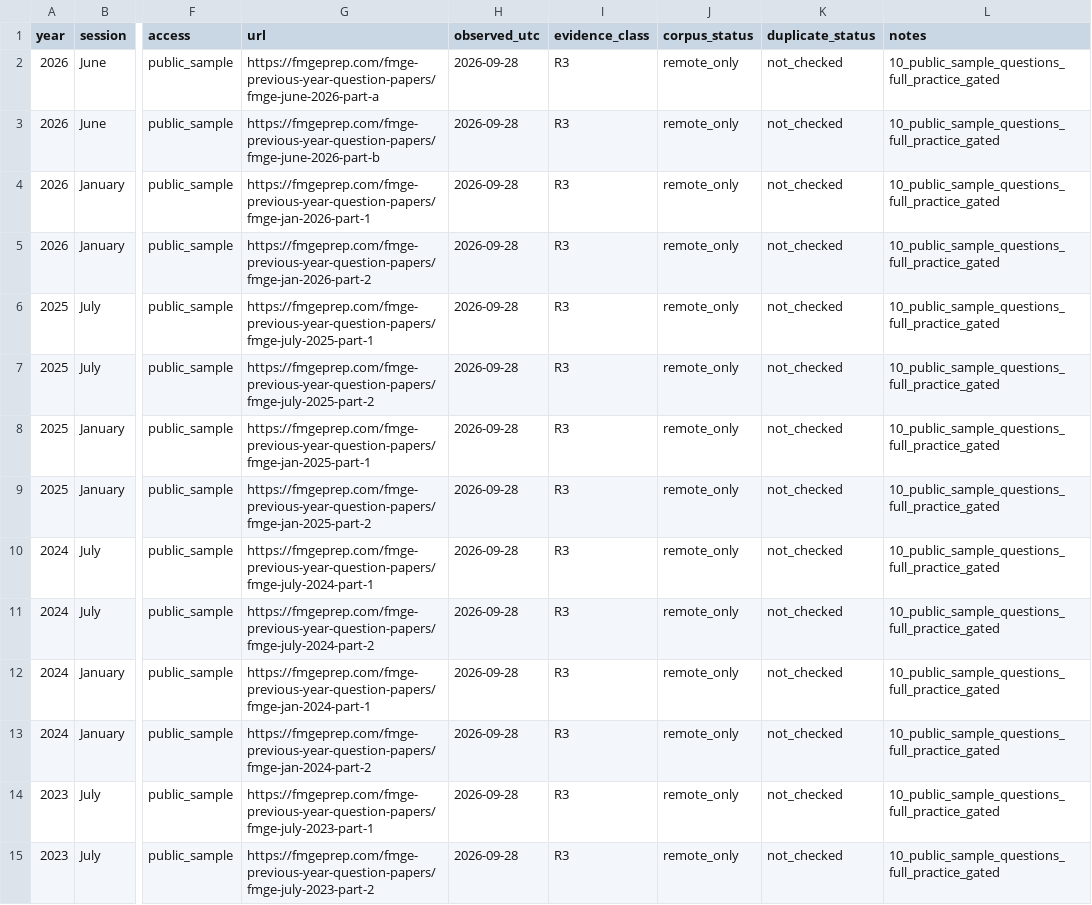
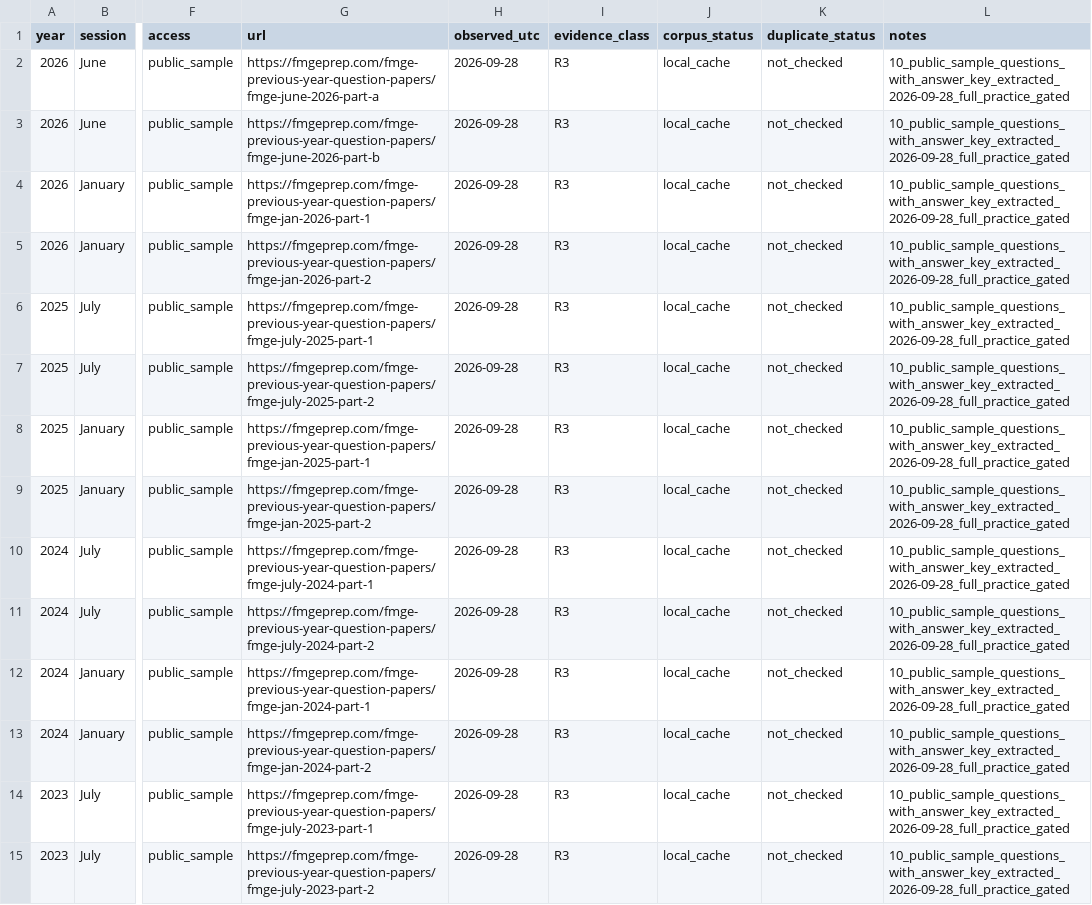
Before and after one commit to ham-zax/lms, a CSV file: research/fmge-source-material/manifests/paper-catalog-2022-2026.csv, drawn as a sheet; only a part is shown, gaps mark what is left out; the diff covers the shown part only; the diff names each change by its address in the sheet, - before the commit and + after, or states it on an @@ line.

```diff
--- a/research/fmge-source-material/manifests/paper-catalog-2022-2026.csv
+++ b/research/fmge-source-material/manifests/paper-catalog-2022-2026.csv
-J2:J15 (corpus_status): remote_only
+J2:J15 (corpus_status): local_cache
-L2:L15 (notes): 10_public_sample_questions_full_practice_gated
+L2:L15 (notes): 10_public_sample_questions_with_answer_key_extracted_2026-09-28_full_practice_gated
```
Also changed, not shown: 2 added rows and 44 edited cells elsewhere in this file, research/fmge-source-material/manifests/paper-catalog-2021-2025.csv, 19 other files.
